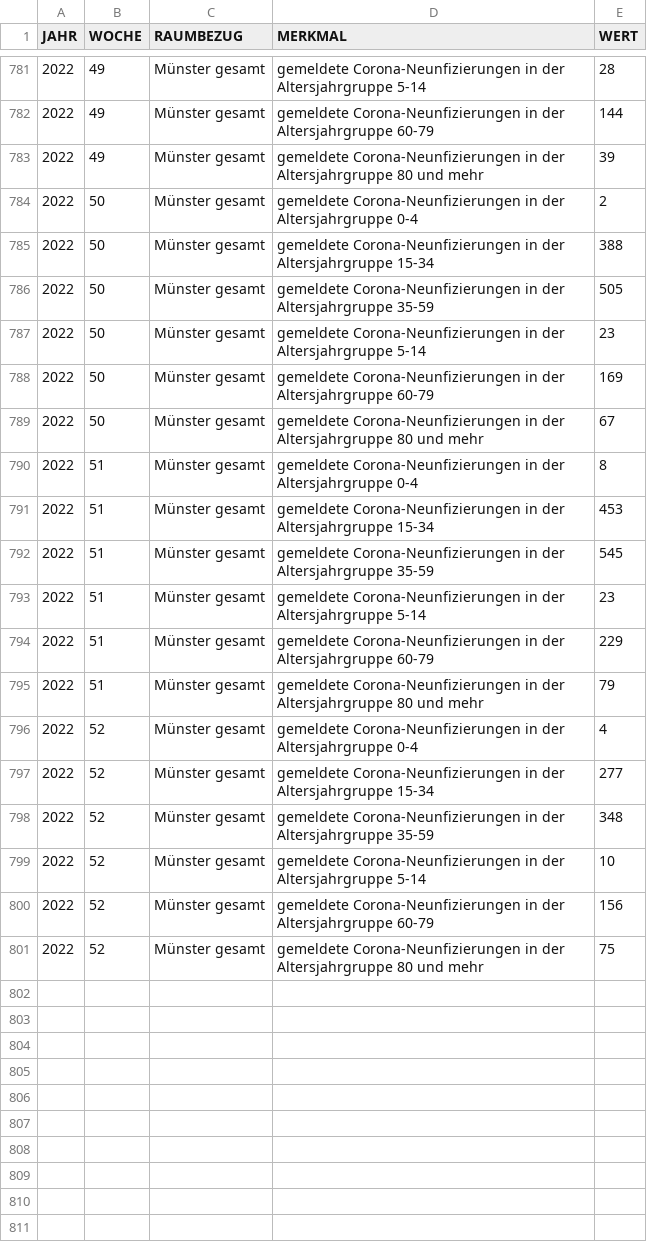
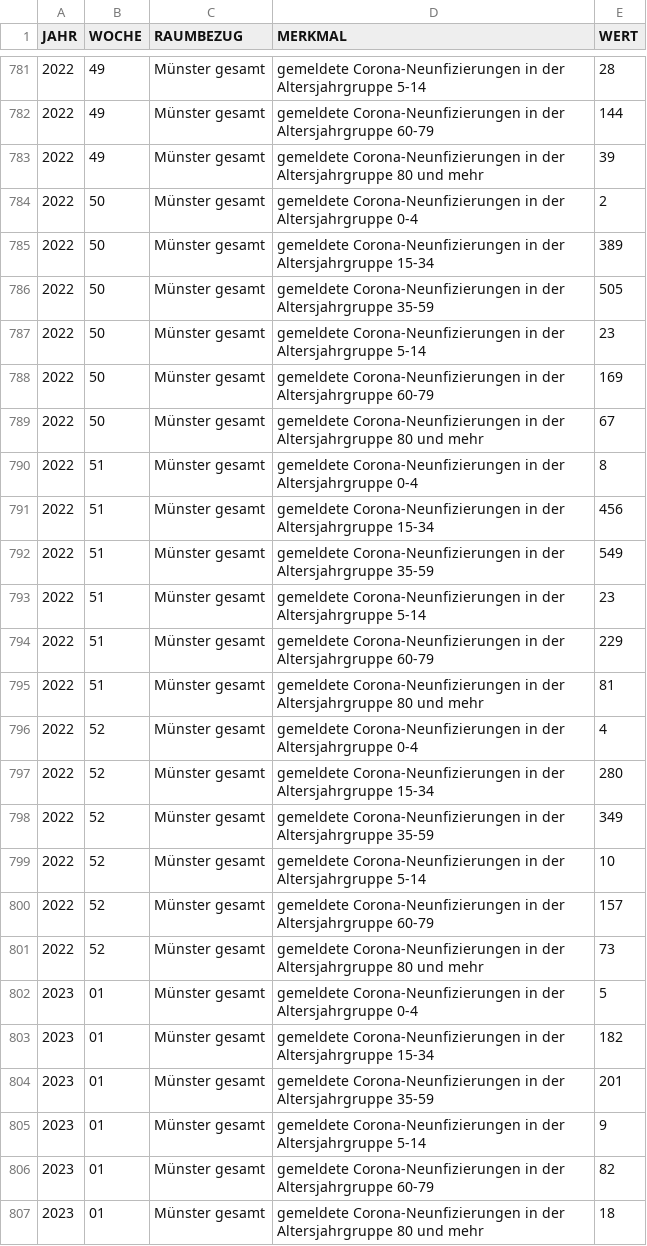
Before and after one commit to od-ms/resources, a CSV file: 05515000_CORONA_NEUINF_AG.csv, drawn as a sheet; only a part is shown, gaps mark what is left out.

```diff
--- a/05515000_CORONA_NEUINF_AG.csv
+++ b/05515000_CORONA_NEUINF_AG.csv
@@ -784,3 +784,3 @@
 2022,50,"Münster gesamt","gemeldete Corona-Neunfizierungen in der Altersjahrgruppe 0-4",2
-2022,50,"Münster gesamt","gemeldete Corona-Neunfizierungen in der Altersjahrgruppe 15-34",388
+2022,50,"Münster gesamt","gemeldete Corona-Neunfizierungen in der Altersjahrgruppe 15-34",389
 2022,50,"Münster gesamt","gemeldete Corona-Neunfizierungen in der Altersjahrgruppe 35-59",505
@@ -790,12 +790,18 @@
 2022,51,"Münster gesamt","gemeldete Corona-Neunfizierungen in der Altersjahrgruppe 0-4",8
-2022,51,"Münster gesamt","gemeldete Corona-Neunfizierungen in der Altersjahrgruppe 15-34",453
-2022,51,"Münster gesamt","gemeldete Corona-Neunfizierungen in der Altersjahrgruppe 35-59",545
+2022,51,"Münster gesamt","gemeldete Corona-Neunfizierungen in der Altersjahrgruppe 15-34",456
+2022,51,"Münster gesamt","gemeldete Corona-Neunfizierungen in der Altersjahrgruppe 35-59",549
 2022,51,"Münster gesamt","gemeldete Corona-Neunfizierungen in der Altersjahrgruppe 5-14",23
 2022,51,"Münster gesamt","gemeldete Corona-Neunfizierungen in der Altersjahrgruppe 60-79",229
-2022,51,"Münster gesamt","gemeldete Corona-Neunfizierungen in der Altersjahrgruppe 80 und mehr",79
+2022,51,"Münster gesamt","gemeldete Corona-Neunfizierungen in der Altersjahrgruppe 80 und mehr",81
 2022,52,"Münster gesamt","gemeldete Corona-Neunfizierungen in der Altersjahrgruppe 0-4",4
-2022,52,"Münster gesamt","gemeldete Corona-Neunfizierungen in der Altersjahrgruppe 15-34",277
-2022,52,"Münster gesamt","gemeldete Corona-Neunfizierungen in der Altersjahrgruppe 35-59",348
+2022,52,"Münster gesamt","gemeldete Corona-Neunfizierungen in der Altersjahrgruppe 15-34",280
+2022,52,"Münster gesamt","gemeldete Corona-Neunfizierungen in der Altersjahrgruppe 35-59",349
 2022,52,"Münster gesamt","gemeldete Corona-Neunfizierungen in der Altersjahrgruppe 5-14",10
-2022,52,"Münster gesamt","gemeldete Corona-Neunfizierungen in der Altersjahrgruppe 60-79",156
-2022,52,"Münster gesamt","gemeldete Corona-Neunfizierungen in der Altersjahrgruppe 80 und mehr",75
+2022,52,"Münster gesamt","gemeldete Corona-Neunfizierungen in der Altersjahrgruppe 60-79",157
+2022,52,"Münster gesamt","gemeldete Corona-Neunfizierungen in der Altersjahrgruppe 80 und mehr",73
+2023,01,"Münster gesamt","gemeldete Corona-Neunfizierungen in der Altersjahrgruppe 0-4",5
+2023,01,"Münster gesamt","gemeldete Corona-Neunfizierungen in der Altersjahrgruppe 15-34",182
+2023,01,"Münster gesamt","gemeldete Corona-Neunfizierungen in der Altersjahrgruppe 35-59",201
+2023,01,"Münster gesamt","gemeldete Corona-Neunfizierungen in der Altersjahrgruppe 5-14",9
+2023,01,"Münster gesamt","gemeldete Corona-Neunfizierungen in der Altersjahrgruppe 60-79",82
+2023,01,"Münster gesamt","gemeldete Corona-Neunfizierungen in der Altersjahrgruppe 80 und mehr",18
```
Also changed, not shown: 05515000_CORONA_NEUINF.csv, 05515000_CORONA_NEUINF_STADTTEILE.csv.
